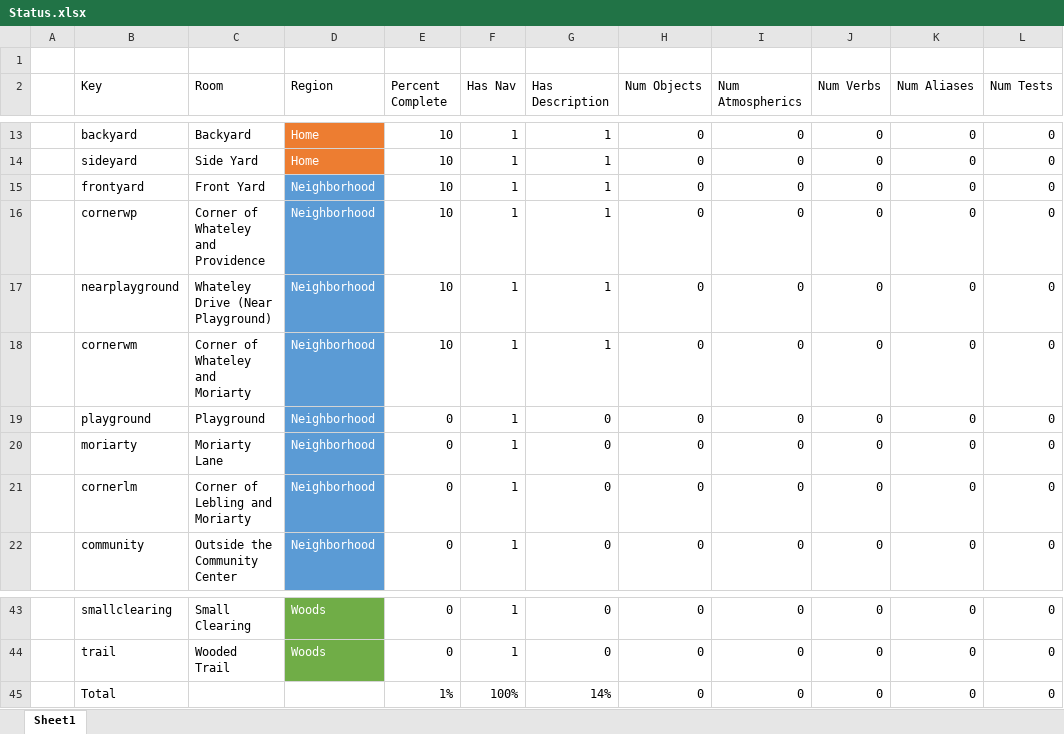
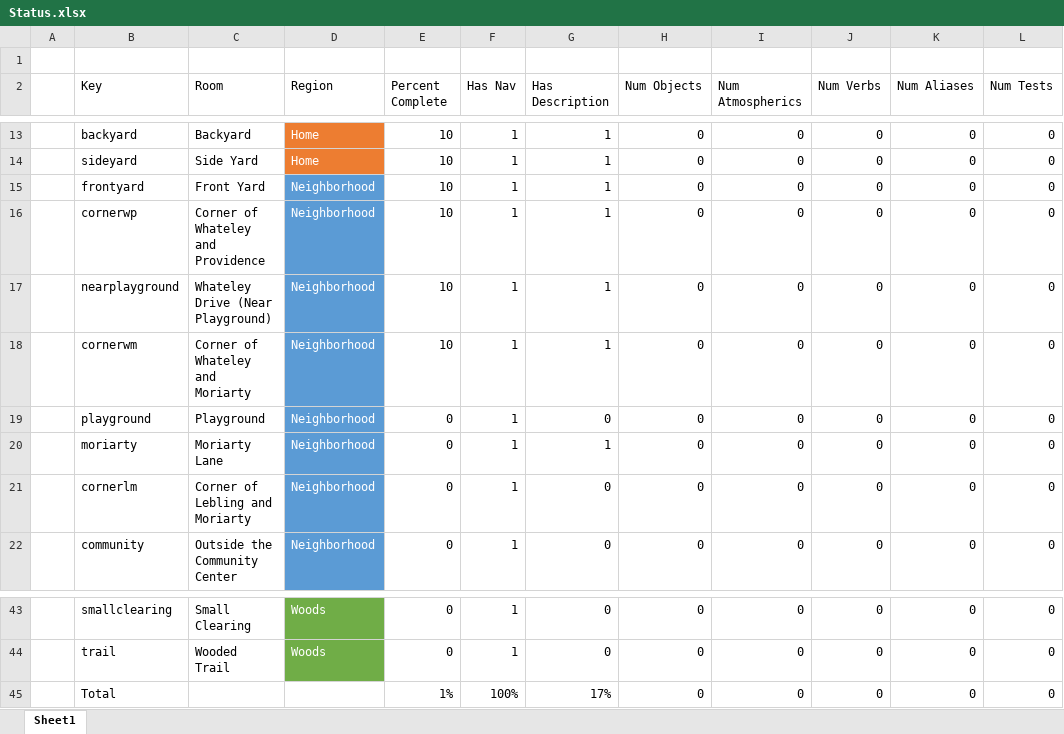
Before and after one commit to IntegerMan/angularIF, an Excel workbook: design/Fog Terrier/Status.xlsx, sheet Sheet1, drawn as a sheet; only a part is shown, gaps mark what is left out; values as stored, in another font and other column widths than the file's, no borders; conditional formats and table styles not drawn; the diff names each change by its address in the sheet, - before the commit and + after, or states it on an @@ line.

```diff
--- a/design/Fog Terrier/Status.xlsx (sheet Sheet1)
+++ b/design/Fog Terrier/Status.xlsx (sheet Sheet1)
-G20 (Has Description): 0
+G20 (Has Description): 1
-G45 (Has Description): 14%
+G45 (Has Description): 17%
```
Also changed, not shown: 7 other files.
